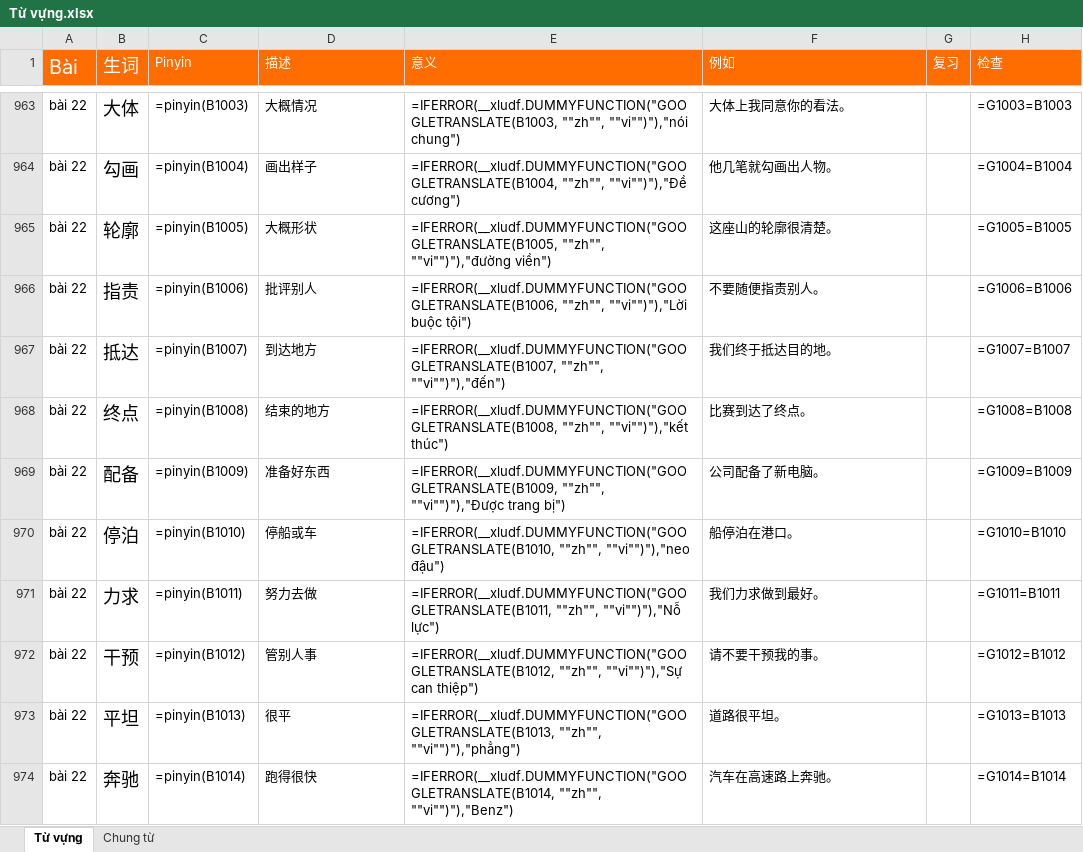
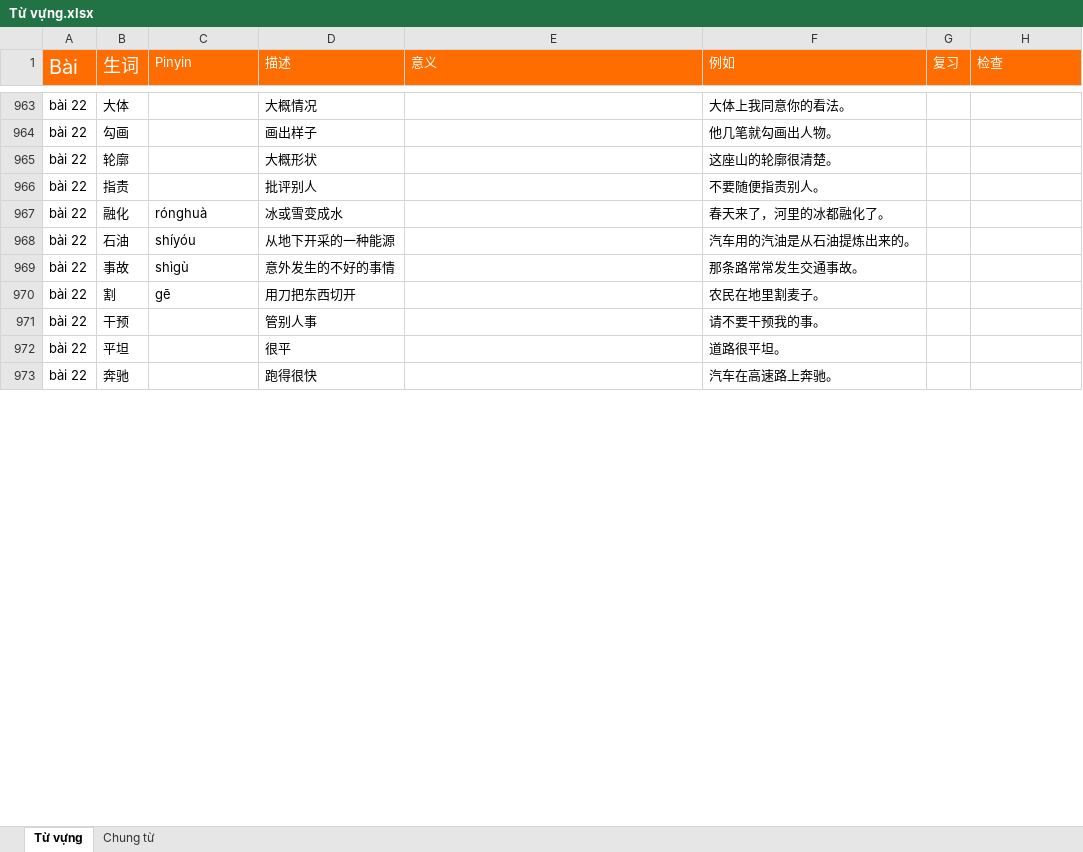
Before and after one commit to HuyenNguyen911/chinese-learning-os, an Excel workbook: raw/Từ vựng.xlsx, sheet Từ vựng, drawn as a sheet; only a part is shown, gaps mark what is left out; values as stored, in another font and other column widths than the file's, no borders; formulas without a stored value are shown as written; conditional formats not drawn; removed rows and columns are numbered as before the commit, all else as after; the diff covers the shown part only; the diff names each change by its address in the sheet, - before the commit and + after, or states it on an @@ line.

```diff
--- a/raw/Từ vựng.xlsx (sheet Từ vựng)
+++ b/raw/Từ vựng.xlsx (sheet Từ vựng)
@@ B963:B966 text size: smaller @@
-C963 (Pinyin): =pinyin(B1003)
+C963 (Pinyin): (empty)
-E963 (意义): =IFERROR(__xludf.DUMMYFUNCTION("GOOGLETRANSLATE(B1003, ""zh"", ""vi"")"),"nói chung")
+E963 (意义): (empty)
-H963 (检查): =G1003=B1003
+H963 (检查): (empty)
-C964 (Pinyin): =pinyin(B1004)
+C964 (Pinyin): (empty)
-E964 (意义): =IFERROR(__xludf.DUMMYFUNCTION("GOOGLETRANSLATE(B1004, ""zh"", ""vi"")"),"Đề cương")
+E964 (意义): (empty)
-H964 (检查): =G1004=B1004
+H964 (检查): (empty)
-C965 (Pinyin): =pinyin(B1005)
+C965 (Pinyin): (empty)
-E965 (意义): =IFERROR(__xludf.DUMMYFUNCTION("GOOGLETRANSLATE(B1005, ""zh"", ""vi"")"),"đường viền")
+E965 (意义): (empty)
-H965 (检查): =G1005=B1005
+H965 (检查): (empty)
-C966 (Pinyin): =pinyin(B1006)
+C966 (Pinyin): (empty)
-E966 (意义): =IFERROR(__xludf.DUMMYFUNCTION("GOOGLETRANSLATE(B1006, ""zh"", ""vi"")"),"Lời buộc tội")
+E966 (意义): (empty)
-H966 (检查): =G1006=B1006
+H966 (检查): (empty)
-row 967: bài 22 | 抵达 | =pinyin(B1007) | 到达地方 | =IFERROR(__xludf.DUMMYFUNCTION("GOOGLETRANSLATE(B1007, ""zh"", ""vi"")"),"đến") | 我们终于抵达目的地。 |  | =G1007=B1007
-row 968: bài 22 | 终点 | =pinyin(B1008) | 结束的地方 | =IFERROR(__xludf.DUMMYFUNCTION("GOOGLETRANSLATE(B1008, ""zh"", ""vi"")"),"kết thúc") | 比赛到达了终点。 |  | =G1008=B1008
-row 969: bài 22 | 配备 | =pinyin(B1009) | 准备好东西 | =IFERROR(__xludf.DUMMYFUNCTION("GOOGLETRANSLATE(B1009, ""zh"", ""vi"")"),"Được trang bị") | 公司配备了新电脑。 |  | =G1009=B1009
-row 970: bài 22 | 停泊 | =pinyin(B1010) | 停船或车 | =IFERROR(__xludf.DUMMYFUNCTION("GOOGLETRANSLATE(B1010, ""zh"", ""vi"")"),"neo đậu") | 船停泊在港口。 |  | =G1010=B1010
-row 971: bài 22 | 力求 | =pinyin(B1011) | 努力去做 | =IFERROR(__xludf.DUMMYFUNCTION("GOOGLETRANSLATE(B1011, ""zh"", ""vi"")"),"Nỗ lực") | 我们力求做到最好。 |  | =G1011=B1011
+row 967: bài 22 | 融化 | rónghuà | 冰或雪变成水 |  | 春天来了，河里的冰都融化了。
+row 968: bài 22 | 石油 | shíyóu | 从地下开采的一种能源 |  | 汽车用的汽油是从石油提炼出来的。
+row 969: bài 22 | 事故 | shìgù | 意外发生的不好的事情 |  | 那条路常常发生交通事故。
+row 970: bài 22 | 割 | gē | 用刀把东西切开 |  | 农民在地里割麦子。
@@ B971:B973 text size: smaller @@
-C971 (Pinyin): =pinyin(B1012)
+C971 (Pinyin): (empty)
-E971 (意义): =IFERROR(__xludf.DUMMYFUNCTION("GOOGLETRANSLATE(B1012, ""zh"", ""vi"")"),"Sự can thiệp")
+E971 (意义): (empty)
-H971 (检查): =G1012=B1012
+H971 (检查): (empty)
-C972 (Pinyin): =pinyin(B1013)
+C972 (Pinyin): (empty)
-E972 (意义): =IFERROR(__xludf.DUMMYFUNCTION("GOOGLETRANSLATE(B1013, ""zh"", ""vi"")"),"phẳng")
+E972 (意义): (empty)
-H972 (检查): =G1013=B1013
+H972 (检查): (empty)
-C973 (Pinyin): =pinyin(B1014)
+C973 (Pinyin): (empty)
-E973 (意义): =IFERROR(__xludf.DUMMYFUNCTION("GOOGLETRANSLATE(B1014, ""zh"", ""vi"")"),"Benz")
+E973 (意义): (empty)
-H973 (检查): =G1014=B1014
+H973 (检查): (empty)
```
Also changed, not shown: 12 added rows, 1 removed row, 81 edited cells and cell formats elsewhere in this sheet, 4 other files.
